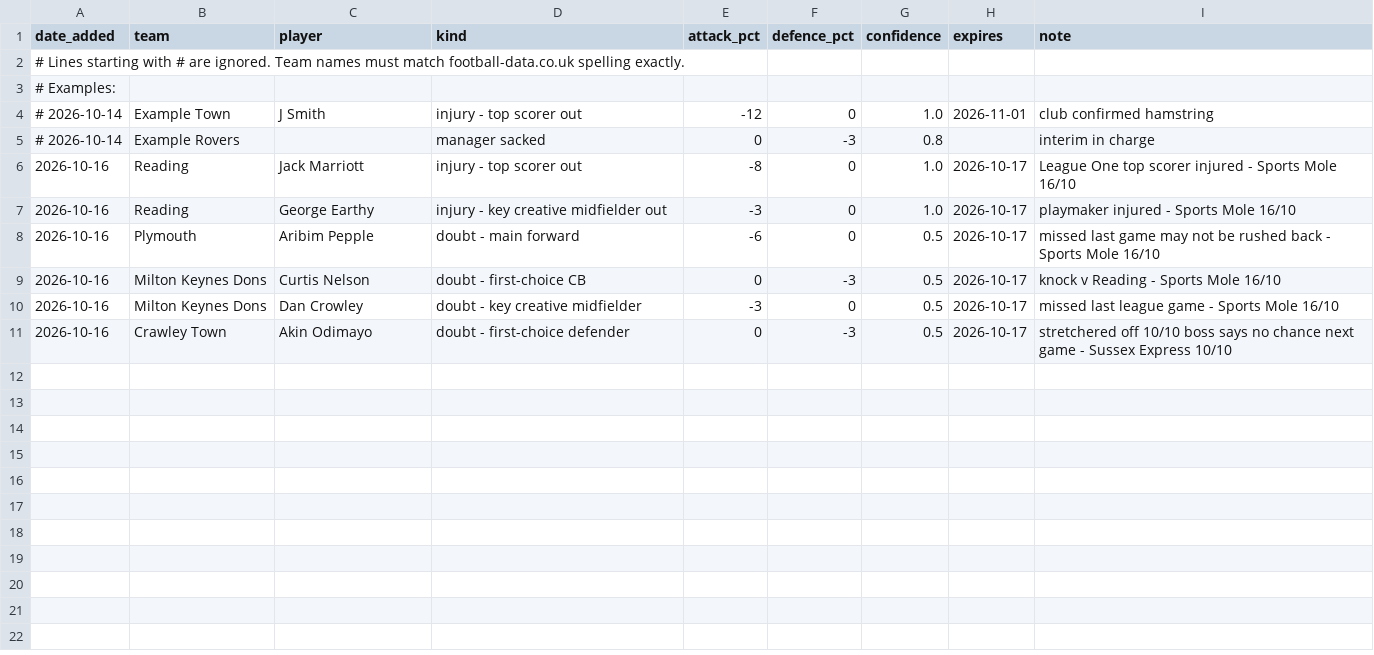
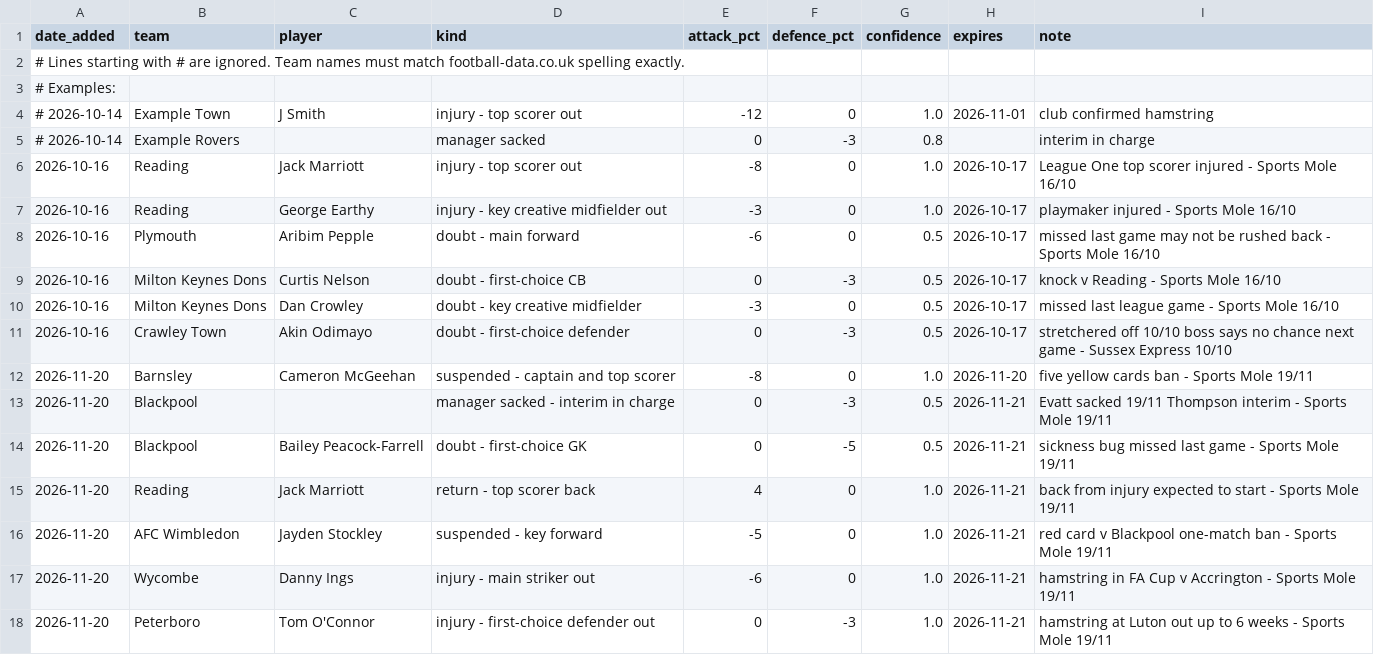
Before and after one commit to paulhessle-cyber/Football-formintel, a CSV file: data/news_events.csv, drawn as a sheet; the diff names each change by its address in the sheet, - before the commit and + after, or states it on an @@ line.

```diff
--- a/data/news_events.csv
+++ b/data/news_events.csv
+row 12: 2026-11-20 | Barnsley | Cameron McGeehan | suspended - captain and top scorer | -8 | 0 | 1.0 | 2026-11-20 | five yellow cards ban - Sports Mole 19/11
+row 13: 2026-11-20 | Blackpool |  | manager sacked - interim in charge | 0 | -3 | 0.5 | 2026-11-21 | Evatt sacked 19/11 Thompson interim - Sports Mole 19/11
+row 14: 2026-11-20 | Blackpool | Bailey Peacock-Farrell | doubt - first-choice GK | 0 | -5 | 0.5 | 2026-11-21 | sickness bug missed last game - Sports Mole 19/11
+row 15: 2026-11-20 | Reading | Jack Marriott | return - top scorer back | 4 | 0 | 1.0 | 2026-11-21 | back from injury expected to start - Sports Mole 19/11
+row 16: 2026-11-20 | AFC Wimbledon | Jayden Stockley | suspended - key forward | -5 | 0 | 1.0 | 2026-11-21 | red card v Blackpool one-match ban - Sports Mole 19/11
+row 17: 2026-11-20 | Wycombe | Danny Ings | injury - main striker out | -6 | 0 | 1.0 | 2026-11-21 | hamstring in FA Cup v Accrington - Sports Mole 19/11
+row 18: 2026-11-20 | Peterboro | Tom O'Connor | injury - first-choice defender out | 0 | -3 | 1.0 | 2026-11-21 | hamstring at Luton out up to 6 weeks - Sports Mole 19/11
```
Also changed, not shown: data/news_runs.csv.
